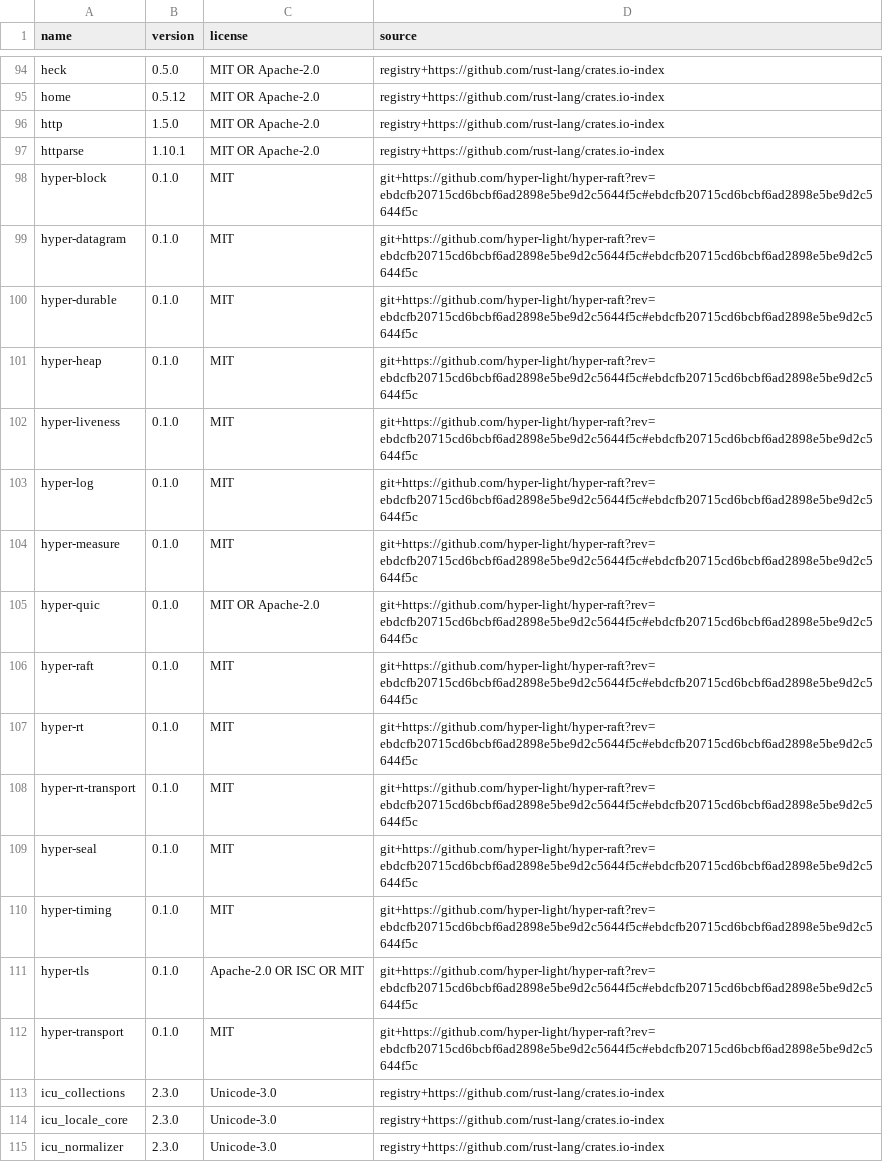
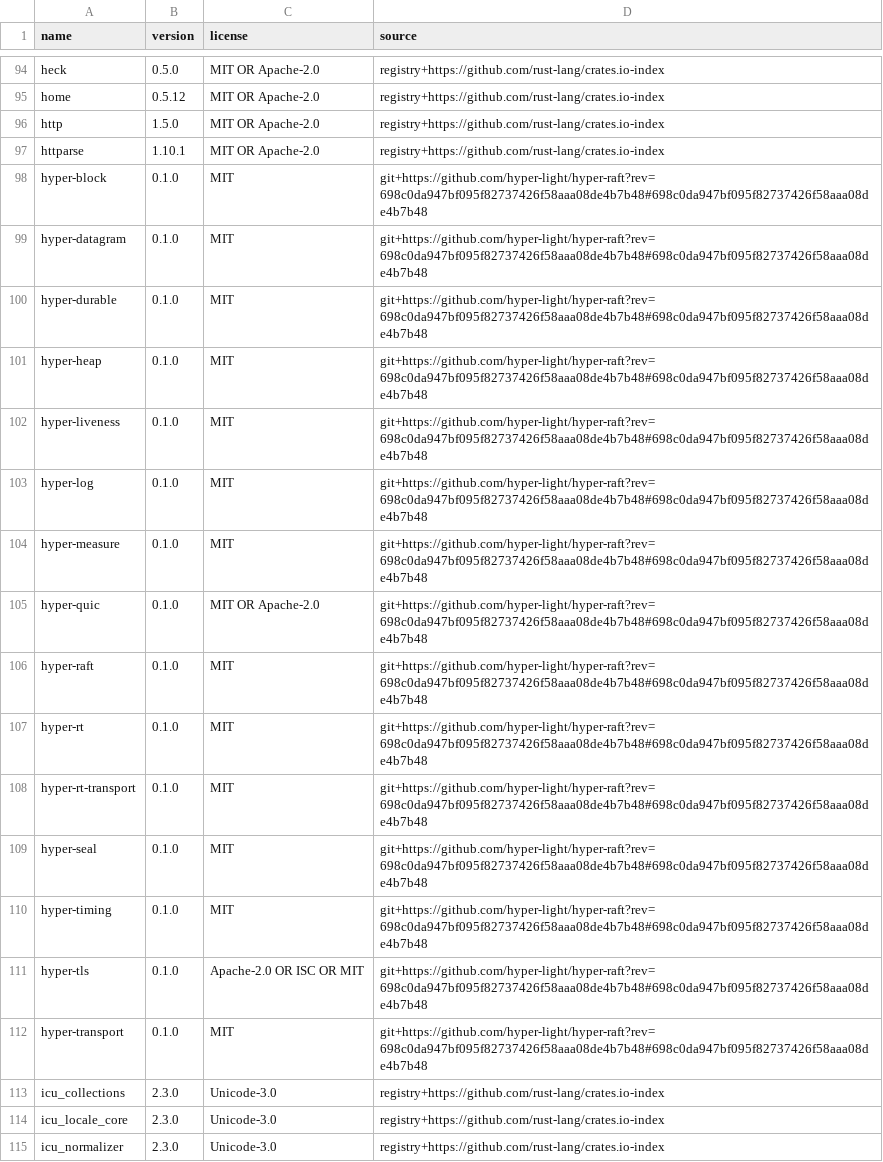
Before and after one commit to hyper-light/focal, a TSV file: docs/dependencies/inventory.tsv, drawn as a sheet; only a part is shown, gaps mark what is left out.

```diff
--- a/docs/dependencies/inventory.tsv
+++ b/docs/dependencies/inventory.tsv
@@ -97,17 +97,17 @@ http	1.5.0	MIT OR Apache-2.0	registry+https://github.com/rust-lang/crates.io-ind
 httparse	1.10.1	MIT OR Apache-2.0	registry+https://github.com/rust-lang/crates.io-index
-hyper-block	0.1.0	MIT	git+https://github.com/hyper-light/hyper-raft?rev=ebdcfb20715cd6bcbf6ad2898e5be9d2c5644f5c#ebdcfb20715cd6bcbf6ad2898e5be9d2c5644f5c
-hyper-datagram	0.1.0	MIT	git+https://github.com/hyper-light/hyper-raft?rev=ebdcfb20715cd6bcbf6ad2898e5be9d2c5644f5c#ebdcfb20715cd6bcbf6ad2898e5be9d2c5644f5c
-hyper-durable	0.1.0	MIT	git+https://github.com/hyper-light/hyper-raft?rev=ebdcfb20715cd6bcbf6ad2898e5be9d2c5644f5c#ebdcfb20715cd6bcbf6ad2898e5be9d2c5644f5c
-hyper-heap	0.1.0	MIT	git+https://github.com/hyper-light/hyper-raft?rev=ebdcfb20715cd6bcbf6ad2898e5be9d2c5644f5c#ebdcfb20715cd6bcbf6ad2898e5be9d2c5644f5c
-hyper-liveness	0.1.0	MIT	git+https://github.com/hyper-light/hyper-raft?rev=ebdcfb20715cd6bcbf6ad2898e5be9d2c5644f5c#ebdcfb20715cd6bcbf6ad2898e5be9d2c5644f5c
-hyper-log	0.1.0	MIT	git+https://github.com/hyper-light/hyper-raft?rev=ebdcfb20715cd6bcbf6ad2898e5be9d2c5644f5c#ebdcfb20715cd6bcbf6ad2898e5be9d2c5644f5c
-hyper-measure	0.1.0	MIT	git+https://github.com/hyper-light/hyper-raft?rev=ebdcfb20715cd6bcbf6ad2898e5be9d2c5644f5c#ebdcfb20715cd6bcbf6ad2898e5be9d2c5644f5c
-hyper-quic	0.1.0	MIT OR Apache-2.0	git+https://github.com/hyper-light/hyper-raft?rev=ebdcfb20715cd6bcbf6ad2898e5be9d2c5644f5c#ebdcfb20715cd6bcbf6ad2898e5be9d2c5644f5c
-hyper-raft	0.1.0	MIT	git+https://github.com/hyper-light/hyper-raft?rev=ebdcfb20715cd6bcbf6ad2898e5be9d2c5644f5c#ebdcfb20715cd6bcbf6ad2898e5be9d2c5644f5c
-hyper-rt	0.1.0	MIT	git+https://github.com/hyper-light/hyper-raft?rev=ebdcfb20715cd6bcbf6ad2898e5be9d2c5644f5c#ebdcfb20715cd6bcbf6ad2898e5be9d2c5644f5c
-hyper-rt-transport	0.1.0	MIT	git+https://github.com/hyper-light/hyper-raft?rev=ebdcfb20715cd6bcbf6ad2898e5be9d2c5644f5c#ebdcfb20715cd6bcbf6ad2898e5be9d2c5644f5c
-hyper-seal	0.1.0	MIT	git+https://github.com/hyper-light/hyper-raft?rev=ebdcfb20715cd6bcbf6ad2898e5be9d2c5644f5c#ebdcfb20715cd6bcbf6ad2898e5be9d2c5644f5c
-hyper-timing	0.1.0	MIT	git+https://github.com/hyper-light/hyper-raft?rev=ebdcfb20715cd6bcbf6ad2898e5be9d2c5644f5c#ebdcfb20715cd6bcbf6ad2898e5be9d2c5644f5c
-hyper-tls	0.1.0	Apache-2.0 OR ISC OR MIT	git+https://github.com/hyper-light/hyper-raft?rev=ebdcfb20715cd6bcbf6ad2898e5be9d2c5644f5c#ebdcfb20715cd6bcbf6ad2898e5be9d2c5644f5c
-hyper-transport	0.1.0	MIT	git+https://github.com/hyper-light/hyper-raft?rev=ebdcfb20715cd6bcbf6ad2898e5be9d2c5644f5c#ebdcfb20715cd6bcbf6ad2898e5be9d2c5644f5c
+hyper-block	0.1.0	MIT	git+https://github.com/hyper-light/hyper-raft?rev=698c0da947bf095f82737426f58aaa08de4b7b48#698c0da947bf095f82737426f58aaa08de4b7b48
+hyper-datagram	0.1.0	MIT	git+https://github.com/hyper-light/hyper-raft?rev=698c0da947bf095f82737426f58aaa08de4b7b48#698c0da947bf095f82737426f58aaa08de4b7b48
+hyper-durable	0.1.0	MIT	git+https://github.com/hyper-light/hyper-raft?rev=698c0da947bf095f82737426f58aaa08de4b7b48#698c0da947bf095f82737426f58aaa08de4b7b48
+hyper-heap	0.1.0	MIT	git+https://github.com/hyper-light/hyper-raft?rev=698c0da947bf095f82737426f58aaa08de4b7b48#698c0da947bf095f82737426f58aaa08de4b7b48
+hyper-liveness	0.1.0	MIT	git+https://github.com/hyper-light/hyper-raft?rev=698c0da947bf095f82737426f58aaa08de4b7b48#698c0da947bf095f82737426f58aaa08de4b7b48
+hyper-log	0.1.0	MIT	git+https://github.com/hyper-light/hyper-raft?rev=698c0da947bf095f82737426f58aaa08de4b7b48#698c0da947bf095f82737426f58aaa08de4b7b48
+hyper-measure	0.1.0	MIT	git+https://github.com/hyper-light/hyper-raft?rev=698c0da947bf095f82737426f58aaa08de4b7b48#698c0da947bf095f82737426f58aaa08de4b7b48
+hyper-quic	0.1.0	MIT OR Apache-2.0	git+https://github.com/hyper-light/hyper-raft?rev=698c0da947bf095f82737426f58aaa08de4b7b48#698c0da947bf095f82737426f58aaa08de4b7b48
+hyper-raft	0.1.0	MIT	git+https://github.com/hyper-light/hyper-raft?rev=698c0da947bf095f82737426f58aaa08de4b7b48#698c0da947bf095f82737426f58aaa08de4b7b48
+hyper-rt	0.1.0	MIT	git+https://github.com/hyper-light/hyper-raft?rev=698c0da947bf095f82737426f58aaa08de4b7b48#698c0da947bf095f82737426f58aaa08de4b7b48
+hyper-rt-transport	0.1.0	MIT	git+https://github.com/hyper-light/hyper-raft?rev=698c0da947bf095f82737426f58aaa08de4b7b48#698c0da947bf095f82737426f58aaa08de4b7b48
+hyper-seal	0.1.0	MIT	git+https://github.com/hyper-light/hyper-raft?rev=698c0da947bf095f82737426f58aaa08de4b7b48#698c0da947bf095f82737426f58aaa08de4b7b48
+hyper-timing	0.1.0	MIT	git+https://github.com/hyper-light/hyper-raft?rev=698c0da947bf095f82737426f58aaa08de4b7b48#698c0da947bf095f82737426f58aaa08de4b7b48
+hyper-tls	0.1.0	Apache-2.0 OR ISC OR MIT	git+https://github.com/hyper-light/hyper-raft?rev=698c0da947bf095f82737426f58aaa08de4b7b48#698c0da947bf095f82737426f58aaa08de4b7b48
+hyper-transport	0.1.0	MIT	git+https://github.com/hyper-light/hyper-raft?rev=698c0da947bf095f82737426f58aaa08de4b7b48#698c0da947bf095f82737426f58aaa08de4b7b48
 icu_collections	2.3.0	Unicode-3.0	registry+https://github.com/rust-lang/crates.io-index
```
Also changed, not shown: 28 other files.
